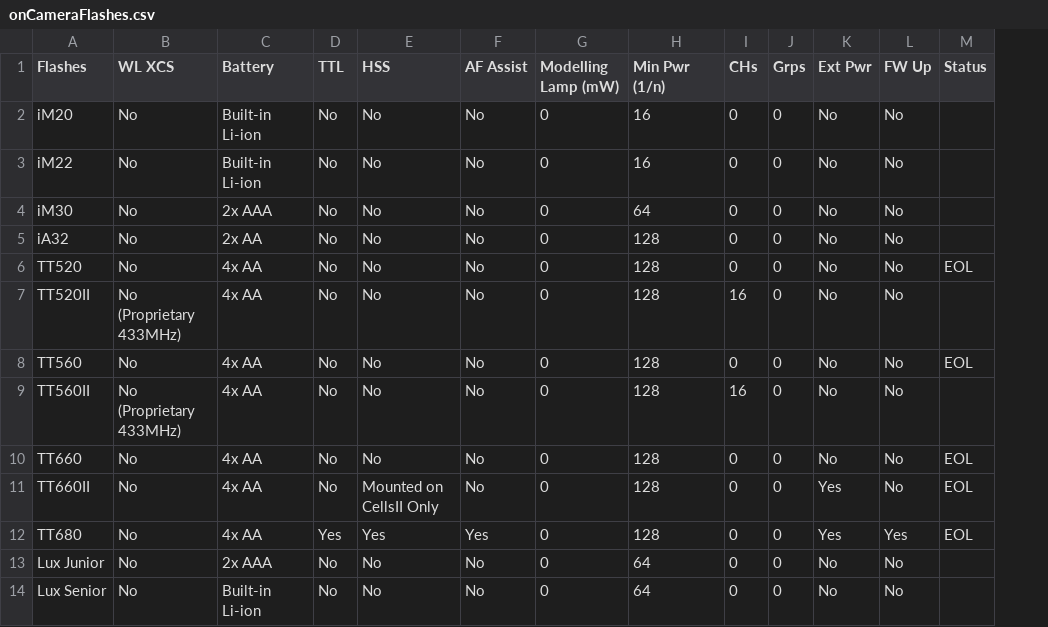
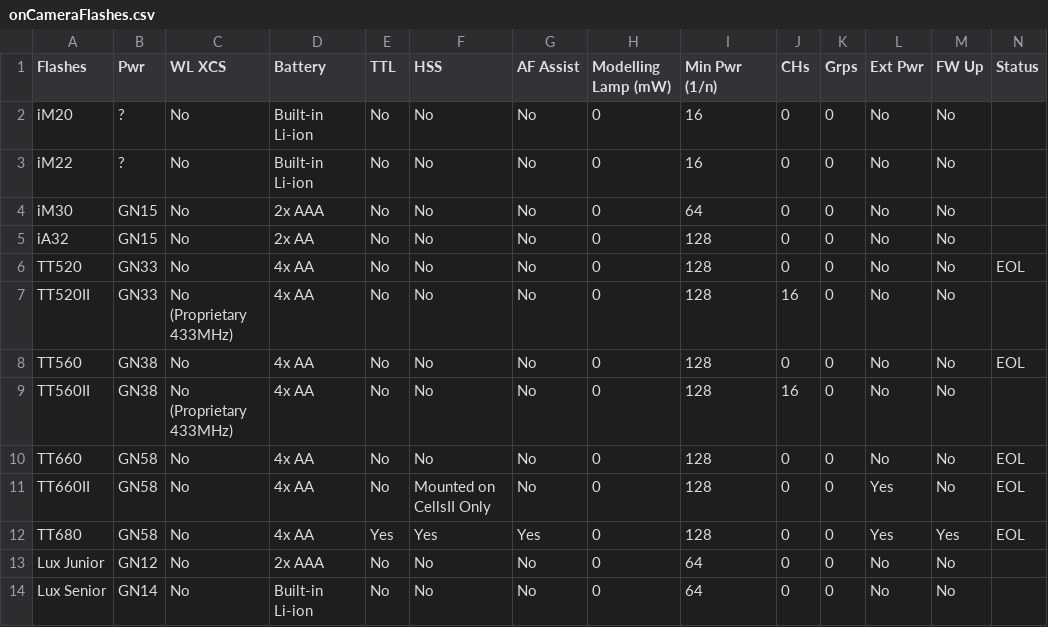
Before and after one commit to jerrywoo96/Camera, a CSV file: Godox/onCameraFlashes.csv, drawn as a sheet; only a part is shown; the diff names each change by its address in the sheet, - before the commit and + after, or states it on an @@ line.

Commit message:
update

```diff
--- a/Godox/onCameraFlashes.csv
+++ b/Godox/onCameraFlashes.csv
+column B (Pwr), rows 2-14: ? | ? | GN15 | GN15 | GN33 | GN33 | GN38 | GN38 | GN58 | GN58 | GN58 | GN12 | GN14
```
